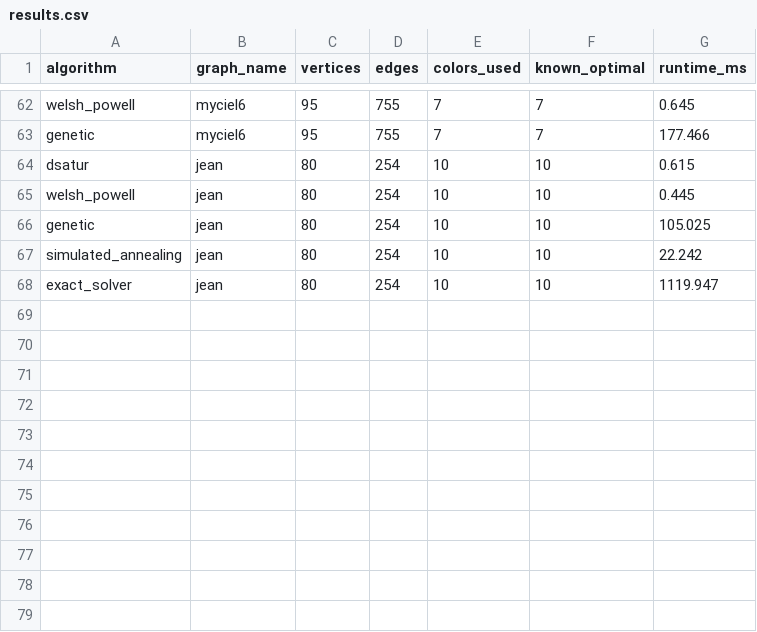
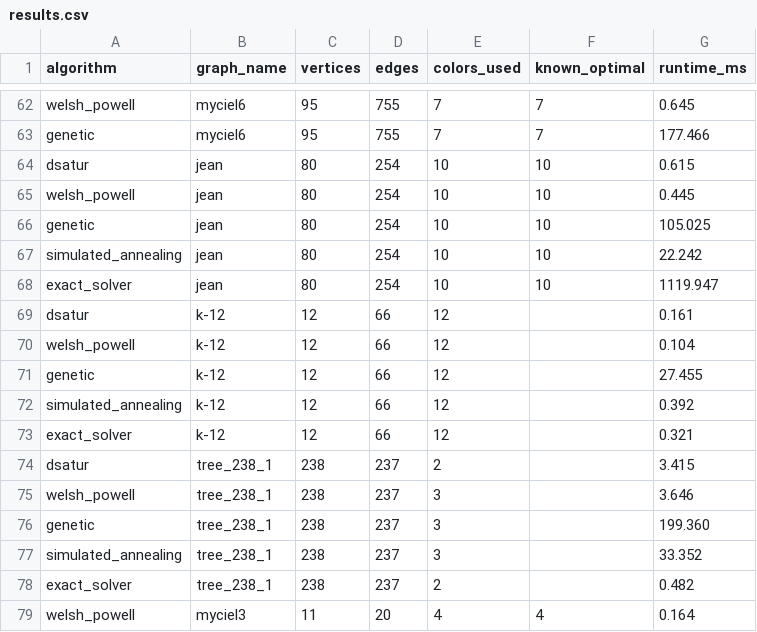
Before and after one commit to Rmehta-sudo/graph-colouring, a CSV file: results/results.csv, drawn as a sheet; only a part is shown, gaps mark what is left out; the diff names each change by its address in the sheet, - before the commit and + after, or states it on an @@ line.

```diff
--- a/results/results.csv
+++ b/results/results.csv
+row 69: dsatur | k-12 | 12 | 66 | 12 |  | 0.161
+row 70: welsh_powell | k-12 | 12 | 66 | 12 |  | 0.104
+row 71: genetic | k-12 | 12 | 66 | 12 |  | 27.455
+row 72: simulated_annealing | k-12 | 12 | 66 | 12 |  | 0.392
+row 73: exact_solver | k-12 | 12 | 66 | 12 |  | 0.321
+row 74: dsatur | tree_238_1 | 238 | 237 | 2 |  | 3.415
+row 75: welsh_powell | tree_238_1 | 238 | 237 | 3 |  | 3.646
+row 76: genetic | tree_238_1 | 238 | 237 | 3 |  | 199.360
+row 77: simulated_annealing | tree_238_1 | 238 | 237 | 3 |  | 33.352
+row 78: exact_solver | tree_238_1 | 238 | 237 | 2 |  | 0.482
+row 79: welsh_powell | myciel3 | 11 | 20 | 4 | 4 | 0.164
```
Also changed, not shown: 20 other files.
